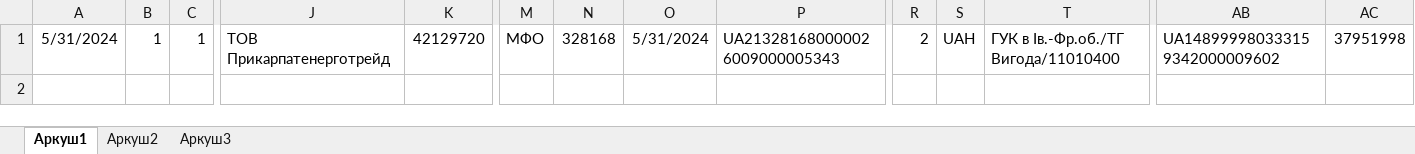
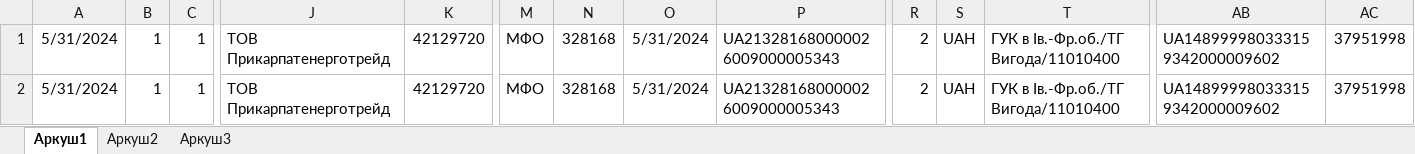
Before and after one commit to MartaMykhailyna/from_xls_to_xmls_pain001_convertor, an Excel workbook: examples/Книга1.xlsx, sheet Аркуш1, drawn as a sheet; only a part is shown, gaps mark what is left out; values as stored, in another font and other column widths than the file's, no borders; rows hold the shown columns only; the diff names each change by its address in the sheet, - before the commit and + after, or states it on an @@ line.

```diff
--- a/examples/Книга1.xlsx (sheet Аркуш1)
+++ b/examples/Книга1.xlsx (sheet Аркуш1)
+row 2: 5/31/2024 | 1 | 1 | ТОВ Прикарпатенерготрейд | 42129720 | МФО | 328168 | 5/31/2024 | UA213281680000026009000005343 | 2 | UAH | ГУК в Iв.-Фр.об./ТГ Вигода/11010400 | UA148999980333159342000009602 | 37951998
```
Also changed, not shown: 2 other files.
